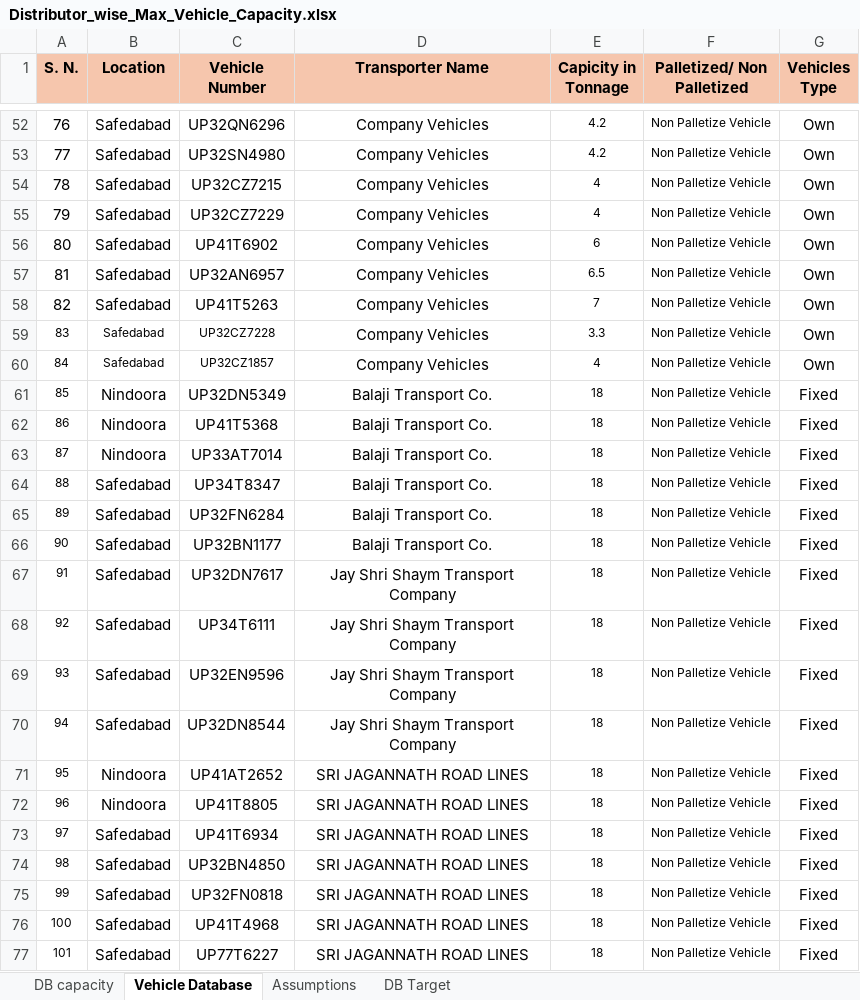
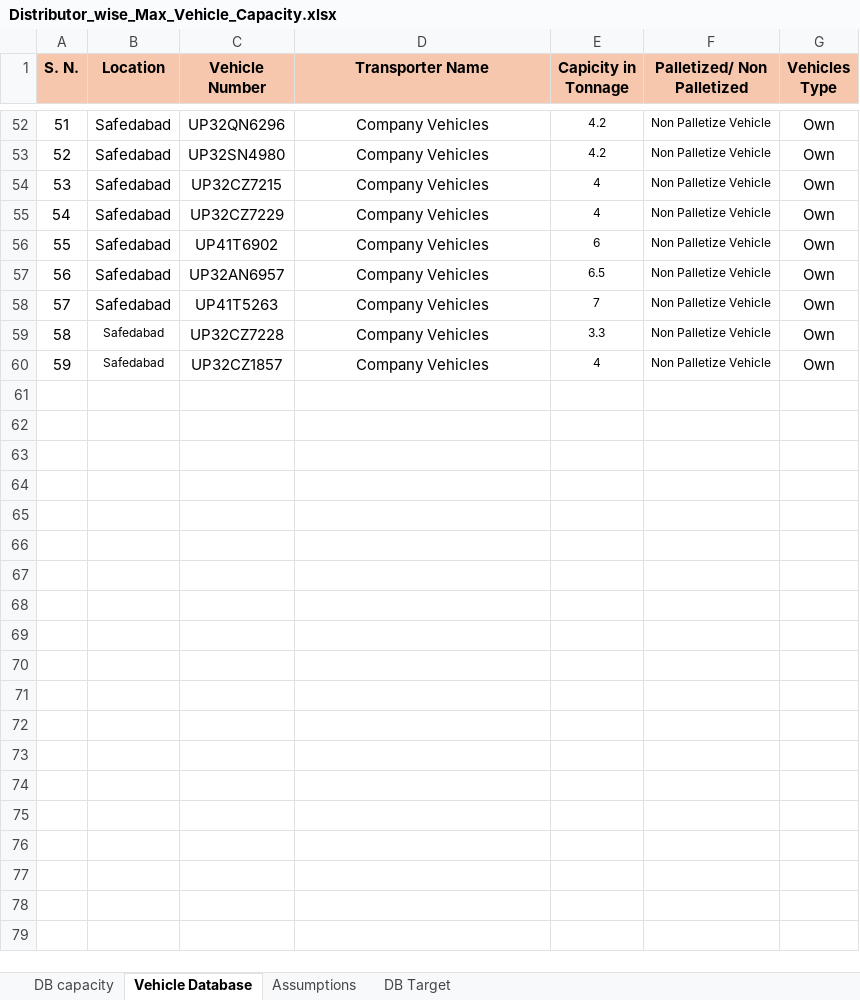
Before and after one commit to DeeAI-byte/TMS, an Excel workbook: data/Distributor_wise_Max_Vehicle_Capacity.xlsx, sheet Vehicle Database, drawn as a sheet; only a part is shown, gaps mark what is left out; values as stored, in another font and other column widths than the file's, no borders; the diff covers the shown part only; the diff names each change by its address in the sheet, - before the commit and + after, or states it on an @@ line.

Commit message:
Add files via upload

```diff
--- a/data/Distributor_wise_Max_Vehicle_Capacity.xlsx (sheet Vehicle Database)
+++ b/data/Distributor_wise_Max_Vehicle_Capacity.xlsx (sheet Vehicle Database)
@@ column A (S. N.) renumbered between rows 19 and 60 @@
@@ A59:A60 text size: larger @@
@@ C59:C60 text size: larger @@
-row 61: 85 | Nindoora | UP32DN5349 | Balaji Transport Co. | 18 | Non Palletize Vehicle | Fixed
-row 62: 86 | Nindoora | UP41T5368 | Balaji Transport Co. | 18 | Non Palletize Vehicle | Fixed
-row 63: 87 | Nindoora | UP33AT7014 | Balaji Transport Co. | 18 | Non Palletize Vehicle | Fixed
-row 64: 88 | Safedabad | UP34T8347 | Balaji Transport Co. | 18 | Non Palletize Vehicle | Fixed
-row 65: 89 | Safedabad | UP32FN6284 | Balaji Transport Co. | 18 | Non Palletize Vehicle | Fixed
-row 66: 90 | Safedabad | UP32BN1177 | Balaji Transport Co. | 18 | Non Palletize Vehicle | Fixed
-row 67: 91 | Safedabad | UP32DN7617 | Jay Shri Shaym Transport Company | 18 | Non Palletize Vehicle | Fixed
-row 68: 92 | Safedabad | UP34T6111 | Jay Shri Shaym Transport Company | 18 | Non Palletize Vehicle | Fixed
-row 69: 93 | Safedabad | UP32EN9596 | Jay Shri Shaym Transport Company | 18 | Non Palletize Vehicle | Fixed
-row 70: 94 | Safedabad | UP32DN8544 | Jay Shri Shaym Transport Company | 18 | Non Palletize Vehicle | Fixed
-row 71: 95 | Nindoora | UP41AT2652 | SRI JAGANNATH ROAD LINES | 18 | Non Palletize Vehicle | Fixed
-row 72: 96 | Nindoora | UP41T8805 | SRI JAGANNATH ROAD LINES | 18 | Non Palletize Vehicle | Fixed
-row 73: 97 | Safedabad | UP41T6934 | SRI JAGANNATH ROAD LINES | 18 | Non Palletize Vehicle | Fixed
-row 74: 98 | Safedabad | UP32BN4850 | SRI JAGANNATH ROAD LINES | 18 | Non Palletize Vehicle | Fixed
-row 75: 99 | Safedabad | UP32FN0818 | SRI JAGANNATH ROAD LINES | 18 | Non Palletize Vehicle | Fixed
-row 76: 100 | Safedabad | UP41T4968 | SRI JAGANNATH ROAD LINES | 18 | Non Palletize Vehicle | Fixed
-row 77: 101 | Safedabad | UP77T6227 | SRI JAGANNATH ROAD LINES | 18 | Non Palletize Vehicle | Fixed
```
Also changed, not shown: 34 removed rows elsewhere in this sheet, formulas that keep their value.
